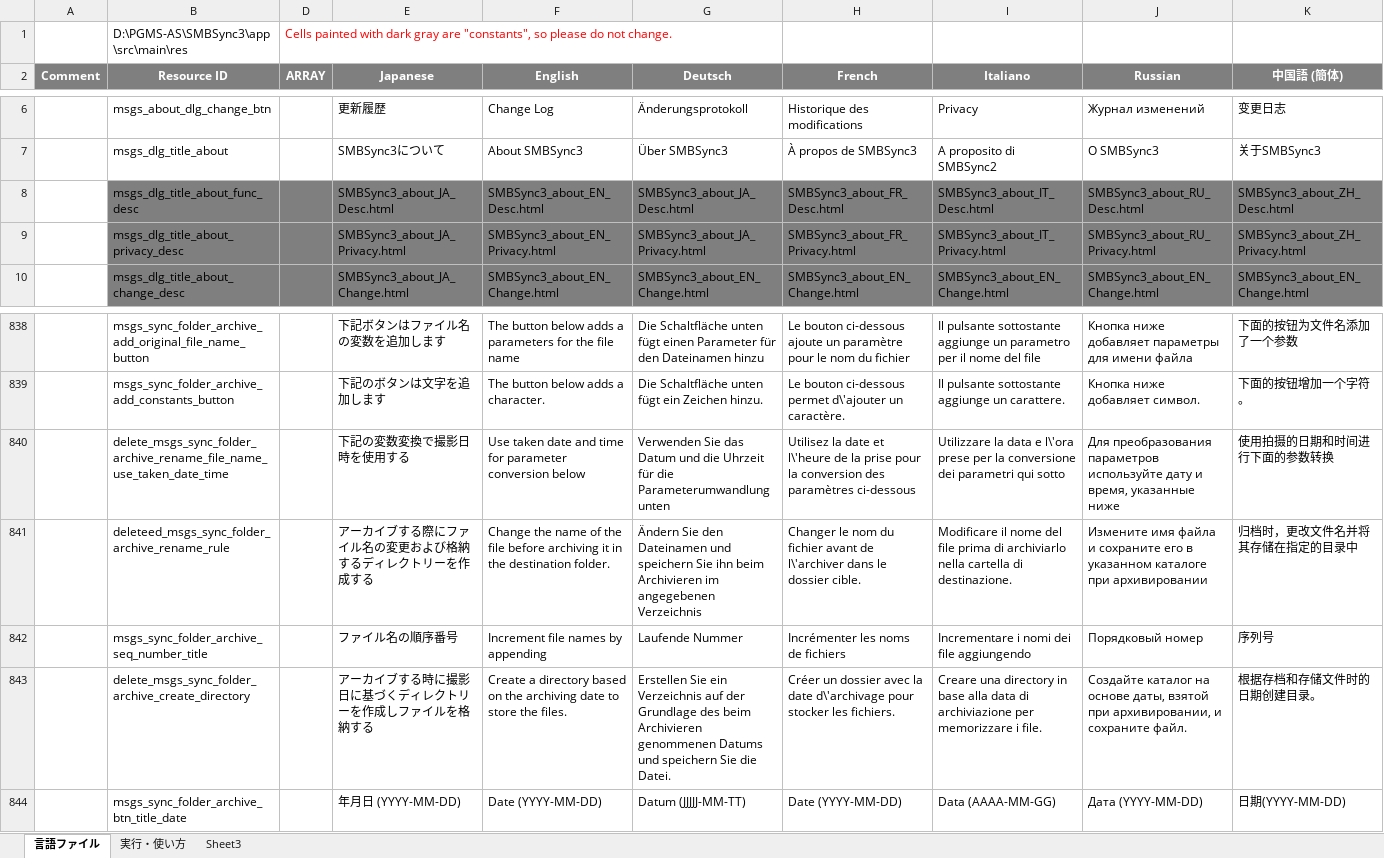
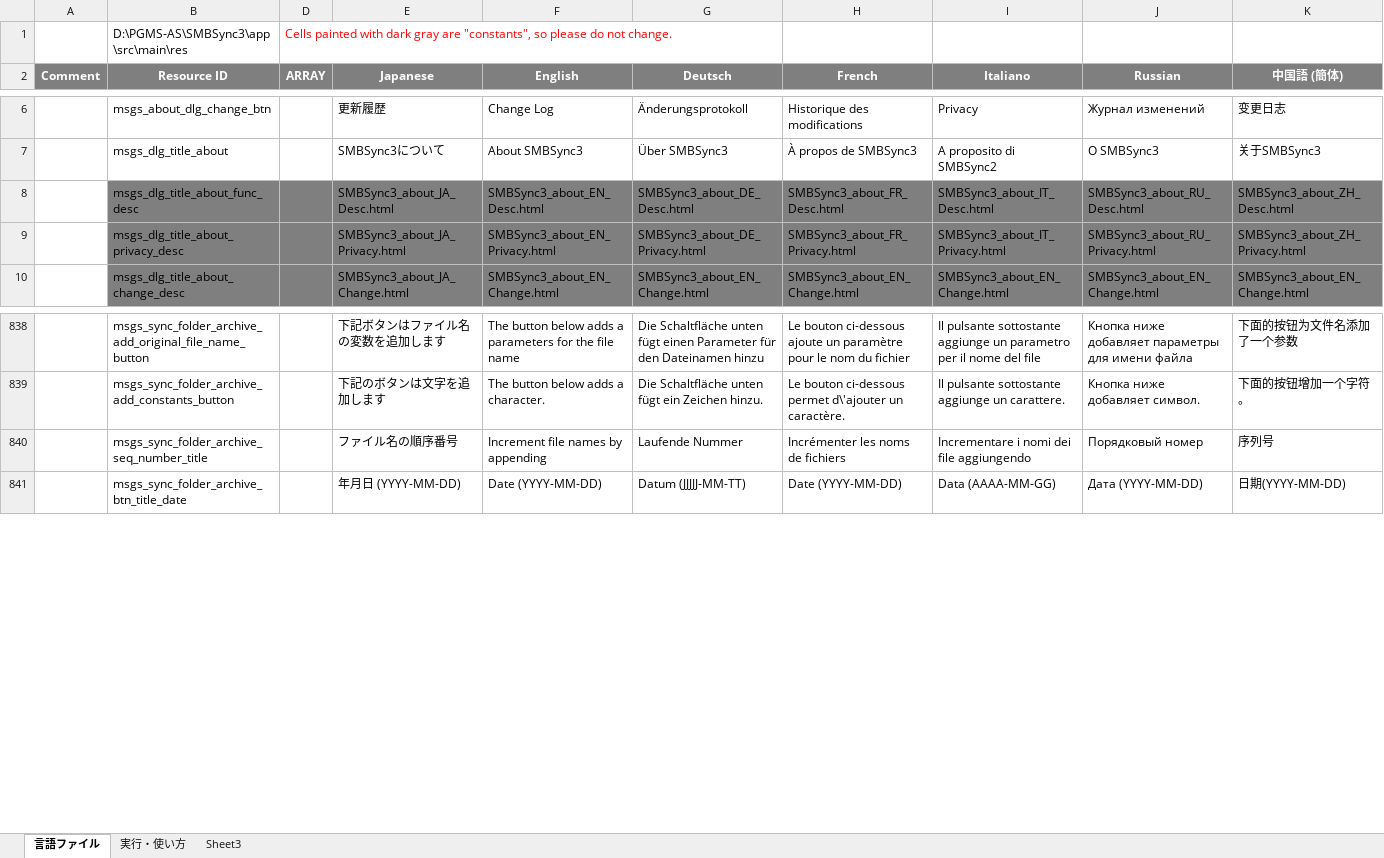
Before and after one commit to Sentaroh/SMBSync3, an Excel workbook: message_translation_sync3.xlsm, sheet 言語ファイル, drawn as a sheet; only a part is shown, gaps mark what is left out; values as stored, in another font and other column widths than the file's, no borders; charts and pictures not drawn; rows hold the shown columns only; the diff names each change by its address in the sheet, - before the commit and + after, or states it on an @@ line.

```diff
--- a/message_translation_sync3.xlsm (sheet 言語ファイル)
+++ b/message_translation_sync3.xlsm (sheet 言語ファイル)
-G8 (Deutsch): SMBSync3_about_JA_Desc.html
+G8 (Deutsch): SMBSync3_about_DE_Desc.html
-G9 (Deutsch): SMBSync3_about_JA_Privacy.html
+G9 (Deutsch): SMBSync3_about_DE_Privacy.html
-row 840:  | delete_msgs_sync_folder_archive_rename_file_name_use_taken_date_time |  | 下記の変数変換で撮影日時を使用する | Use taken date and time for parameter conversion below | Verwenden Sie das Datum und die Uhrzeit für die Parameterumwandlung unten | Utilisez la date et l\'heure de la prise pour la conversion des paramètres ci-dessous | Utilizzare la data e l\'ora prese per la conversione dei parametri qui sotto | Для преобразования параметров используйте дату и время, указанные ниже | 使用拍摄的日期和时间进行下面的参数转换
-row 841:  | deleteed_msgs_sync_folder_archive_rename_rule |  | アーカイブする際にファイル名の変更および格納するディレクトリーを作成する | Change the name of the file before archiving it in the destination folder. | Ändern Sie den Dateinamen und speichern Sie ihn beim Archivieren im angegebenen Verzeichnis | Changer le nom du fichier avant de l\'archiver dans le dossier cible. | Modificare il nome del file prima di archiviarlo nella cartella di destinazione. | Измените имя файла и сохраните его в указанном каталоге при архивировании | 归档时，更改文件名并将其存储在指定的目录中
-row 843:  | delete_msgs_sync_folder_archive_create_directory |  | アーカイブする時に撮影日に基づくディレクトリーを作成しファイルを格納する | Create a directory based on the archiving date to store the files. | Erstellen Sie ein Verzeichnis auf der Grundlage des beim Archivieren genommenen Datums und speichern Sie die Datei. | Créer un dossier avec la date d\'archivage pour stocker les fichiers. | Creare una directory in base alla data di archiviazione per memorizzare i file. | Создайте каталог на основе даты, взятой при архивировании, и сохраните файл. | 根据存档和存储文件时的日期创建目录。
```
Also changed, not shown: 22 other files.
